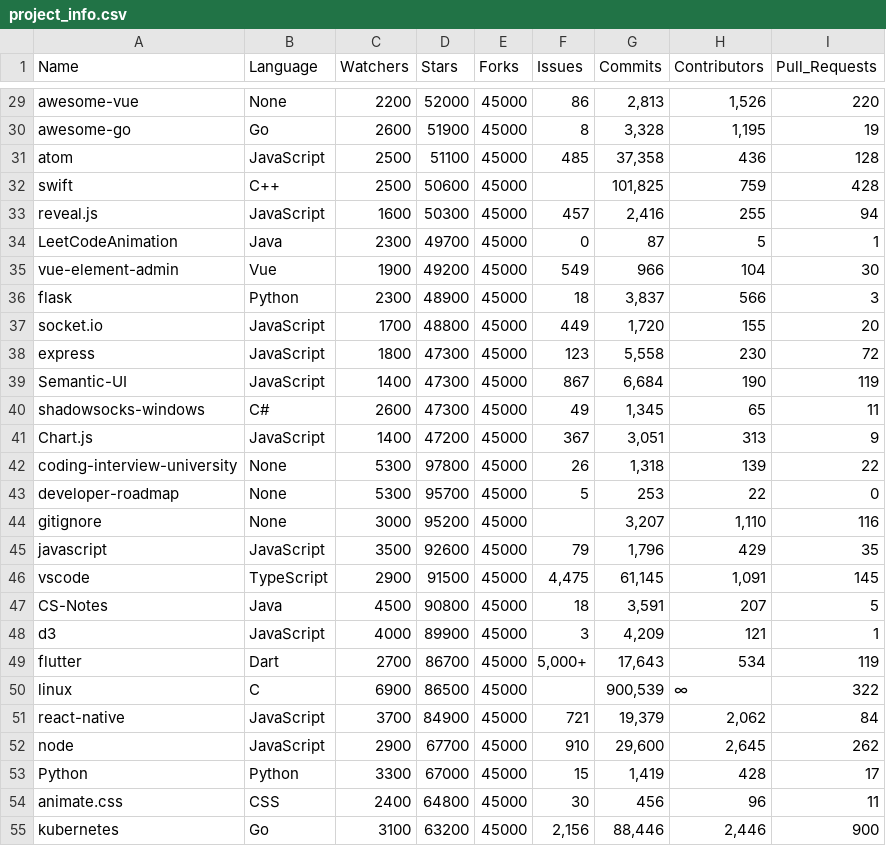
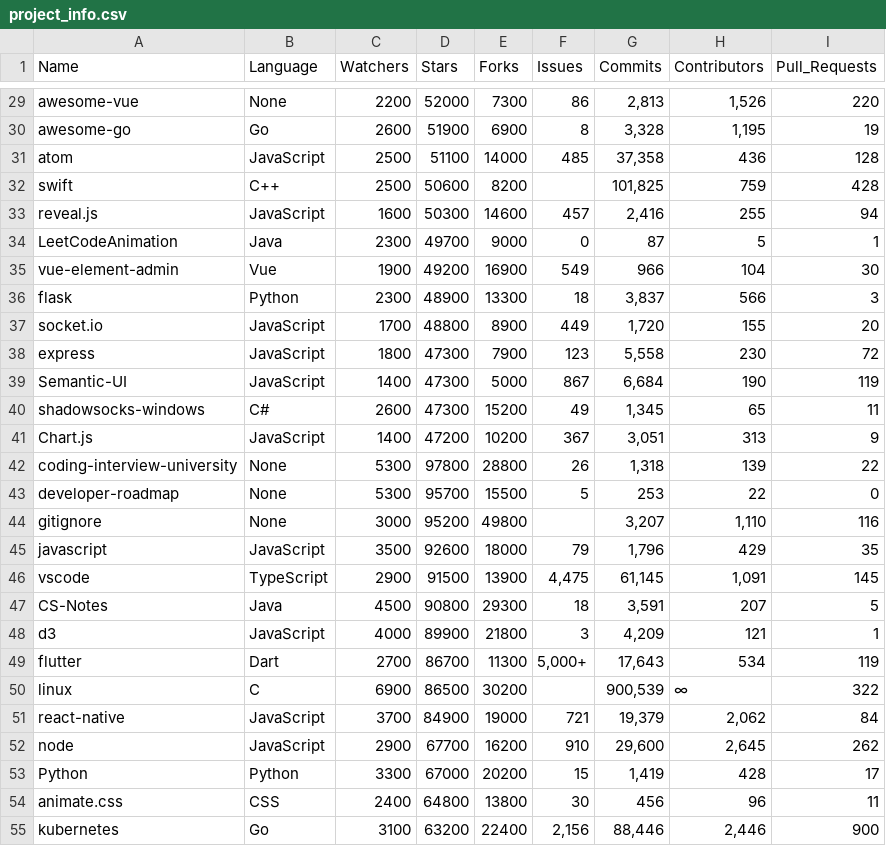
Before and after one commit to logancorrea/Intro-to-Data-Science, a CSV file: Homework/HW06/project_info.csv, drawn as a sheet; only a part is shown, gaps mark what is left out; the diff covers the shown part only; the diff names each change by its address in the sheet, - before the commit and + after, or states it on an @@ line.

```diff
--- a/Homework/HW06/project_info.csv
+++ b/Homework/HW06/project_info.csv
-E29 (Forks): 45000
+E29 (Forks): 7300
-E30 (Forks): 45000
+E30 (Forks): 6900
-E31 (Forks): 45000
+E31 (Forks): 14000
-E32 (Forks): 45000
+E32 (Forks): 8200
-E33 (Forks): 45000
+E33 (Forks): 14600
-E34 (Forks): 45000
+E34 (Forks): 9000
-E35 (Forks): 45000
+E35 (Forks): 16900
-E36 (Forks): 45000
+E36 (Forks): 13300
-E37 (Forks): 45000
+E37 (Forks): 8900
-E38 (Forks): 45000
+E38 (Forks): 7900
-E39 (Forks): 45000
+E39 (Forks): 5000
-E40 (Forks): 45000
+E40 (Forks): 15200
-E41 (Forks): 45000
+E41 (Forks): 10200
-E42 (Forks): 45000
+E42 (Forks): 28800
-E43 (Forks): 45000
+E43 (Forks): 15500
-E44 (Forks): 45000
+E44 (Forks): 49800
-E45 (Forks): 45000
+E45 (Forks): 18000
-E46 (Forks): 45000
+E46 (Forks): 13900
-E47 (Forks): 45000
+E47 (Forks): 29300
-E48 (Forks): 45000
+E48 (Forks): 21800
-E49 (Forks): 45000
+E49 (Forks): 11300
-E50 (Forks): 45000
+E50 (Forks): 30200
-E51 (Forks): 45000
+E51 (Forks): 19000
-E52 (Forks): 45000
+E52 (Forks): 16200
-E53 (Forks): 45000
+E53 (Forks): 20200
-E54 (Forks): 45000
+E54 (Forks): 13800
-E55 (Forks): 45000
+E55 (Forks): 22400
```
Also changed, not shown: 63 edited cells elsewhere in this file, 1 other file.
